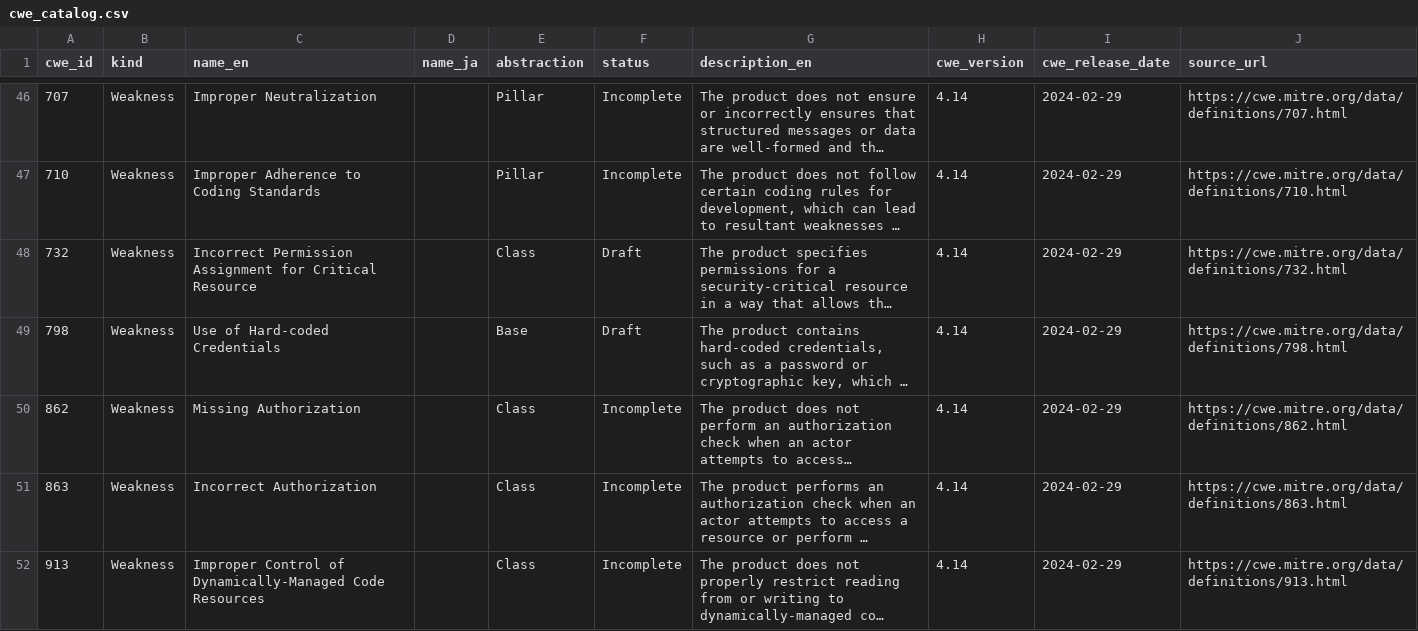
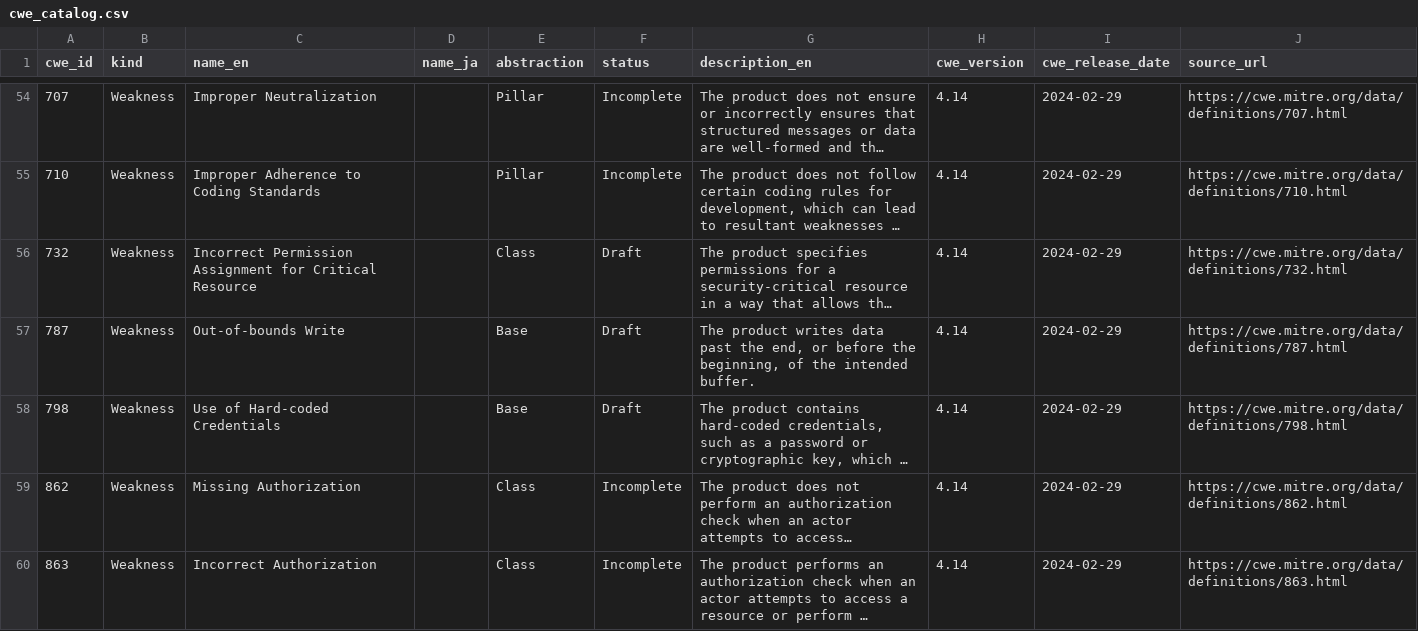
Before and after one commit to superken-python/ai-architecture, a CSV file: projects/security_scan/templates/cwe_catalog.csv, drawn as a sheet; only a part is shown, gaps mark what is left out; the shorter side is filled out with more unchanged rows; long unchanged cells end in …; the diff covers the shown part only; the diff names each change by its address in the sheet, - before the commit and + after, or states it on an @@ line.

```diff
--- a/projects/security_scan/templates/cwe_catalog.csv
+++ b/projects/security_scan/templates/cwe_catalog.csv
+row 57: 787 | Weakness | Out-of-bounds Write |  | Base | Draft | The product writes data past the end, or before the beginning, of the intended buffer. | 4.14 | 2024-02-29 | https://cwe.mitre.org/data/definitions/787.html
```
Also changed, not shown: 11 added rows elsewhere in this file, projects/security_scan/templates/cwe_relation.csv, projects/security_scan/templates/source_version.csv, 5 other files.
